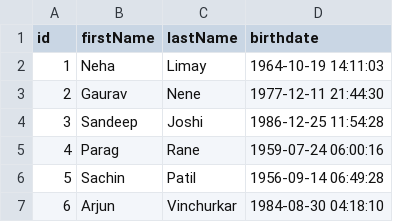
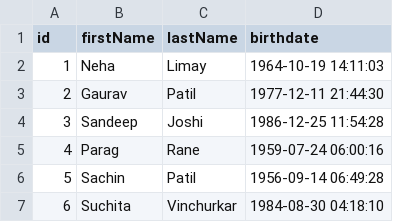
Before and after one commit to suj646/batch, a CSV file: src/main/resources/data/person.csv, drawn as a sheet.

```diff
--- a/src/main/resources/data/person.csv
+++ b/src/main/resources/data/person.csv
@@ -2,3 +2,3 @@ id,firstName,lastName,birthdate
 1,Neha,Limay,1964-10-19 14:11:03
-2,Gaurav,Nene,1977-12-11 21:44:30
+2,Gaurav,Patil,1977-12-11 21:44:30
 3,Sandeep,Joshi,1986-12-25 11:54:28
@@ -6,2 +6,2 @@ id,firstName,lastName,birthdate
 5,Sachin,Patil,1956-09-14 06:49:28
-6,Arjun,Vinchurkar,1984-08-30 04:18:10
+6,Suchita,Vinchurkar,1984-08-30 04:18:10
```
Also changed, not shown: target/classes/data/person.csv, 20 other files.
